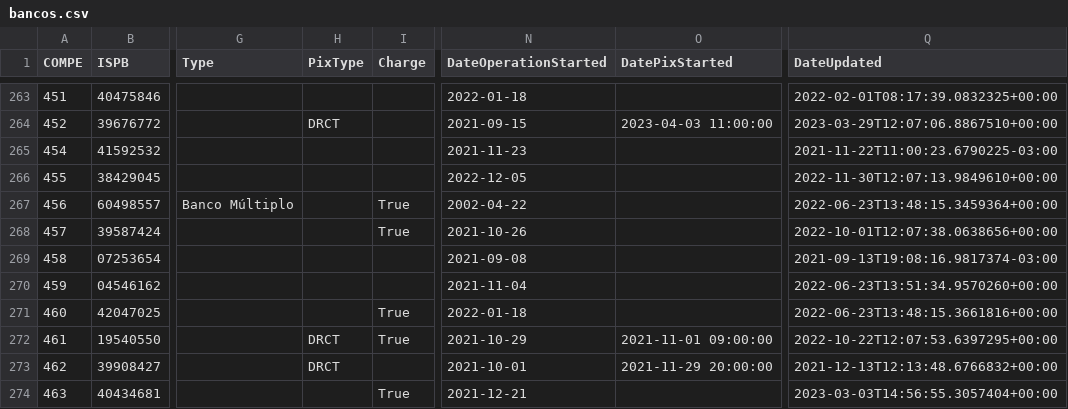
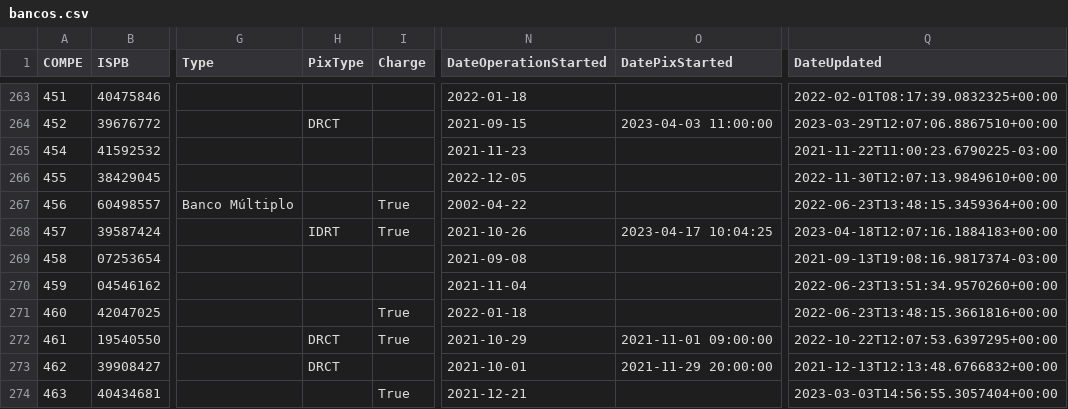
Before and after one commit to guibranco/BancosBrasileiros, a CSV file: data/bancos.csv, drawn as a sheet; only a part is shown, gaps mark what is left out; the diff names each change by its address in the sheet, - before the commit and + after, or states it on an @@ line.

```diff
--- a/data/bancos.csv
+++ b/data/bancos.csv
-H268 (PixType): (empty)
+H268 (PixType): IDRT
-O268 (DatePixStarted): (empty)
+O268 (DatePixStarted): 2023-04-17 10:04:25
-Q268 (DateUpdated): 2022-10-01T12:07:38.0638656+00:00
+Q268 (DateUpdated): 2023-04-18T12:07:16.1884183+00:00
```
Also changed, not shown: 5 other files.
